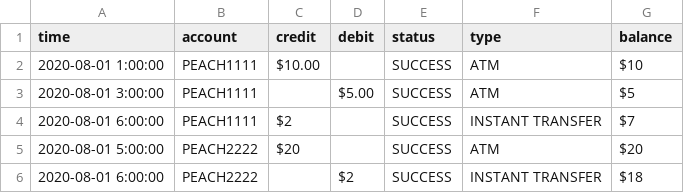
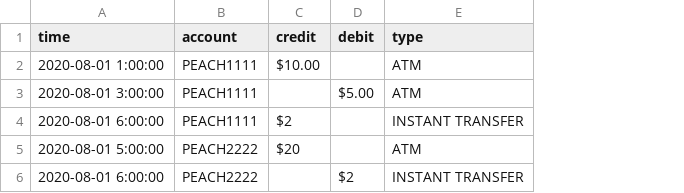
Before and after one commit to luminolabs/interview-swe, a CSV file: src/step3/input-3.csv, drawn as a sheet; the diff names each change by its address in the sheet, - before the commit and + after, or states it on an @@ line.

```diff
--- a/src/step3/input-3.csv
+++ b/src/step3/input-3.csv
-column E (status), rows 2-6: all SUCCESS
-column G (balance), rows 2-6: $10 | $5 | $7 | $20 | $18
```
Also changed, not shown: src/step3/output-3.csv, 5 other files.
